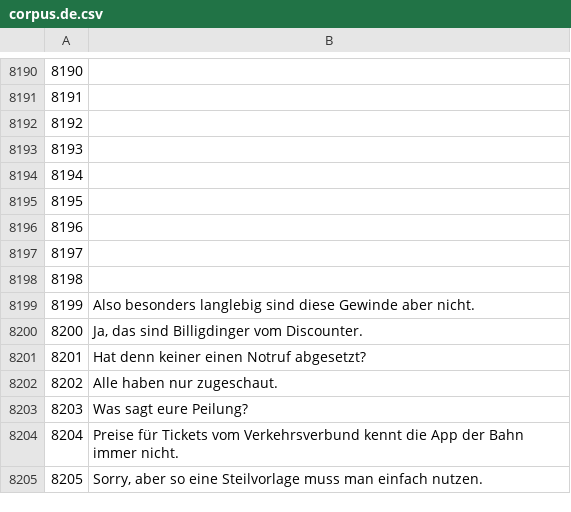
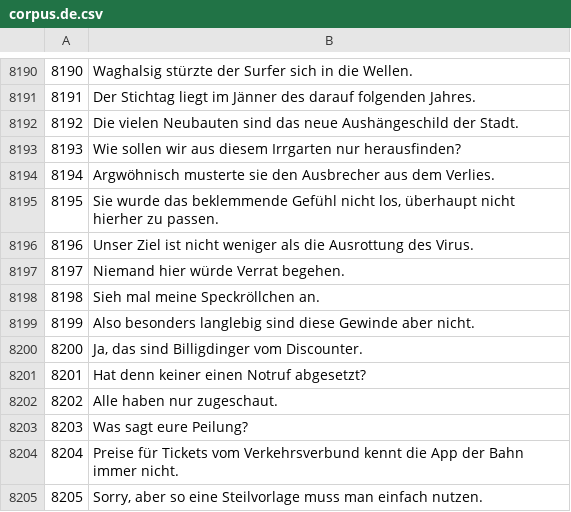
Before and after one commit to common-voice/cv-global-sprint-sentences, a CSV file: corpus.de.csv, drawn as a sheet; only a part is shown, gaps mark what is left out; the diff covers the shown part only.

```diff
--- a/corpus.de.csv
+++ b/corpus.de.csv
@@ -8190,10 +8190,10 @@
-"8190",""
-"8191",""
-"8192",""
-"8193",""
-"8194",""
-"8195",""
-"8196",""
-"8197",""
-"8198",""
+"8190","Waghalsig stürzte der Surfer sich in die Wellen."
+"8191","Der Stichtag liegt im Jänner des darauf folgenden Jahres."
+"8192","Die vielen Neubauten sind das neue Aushängeschild der Stadt."
+"8193","Wie sollen wir aus diesem Irrgarten nur herausfinden?"
+"8194","Argwöhnisch musterte sie den Ausbrecher aus dem Verlies."
+"8195","Sie wurde das beklemmende Gefühl nicht los, überhaupt nicht hierher zu passen."
+"8196","Unser Ziel ist nicht weniger als die Ausrottung des Virus."
+"8197","Niemand hier würde Verrat begehen."
+"8198","Sieh mal meine Speckröllchen an."
 "8199","Also besonders langlebig sind diese Gewinde aber nicht."
```
Also changed, not shown: 28 edited cells elsewhere in this file.
